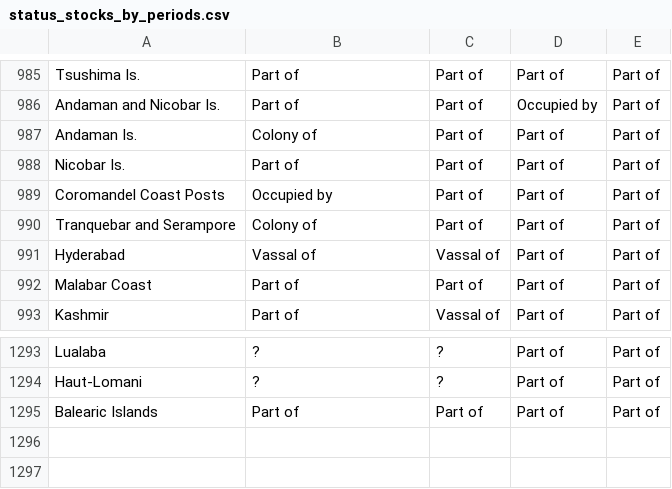
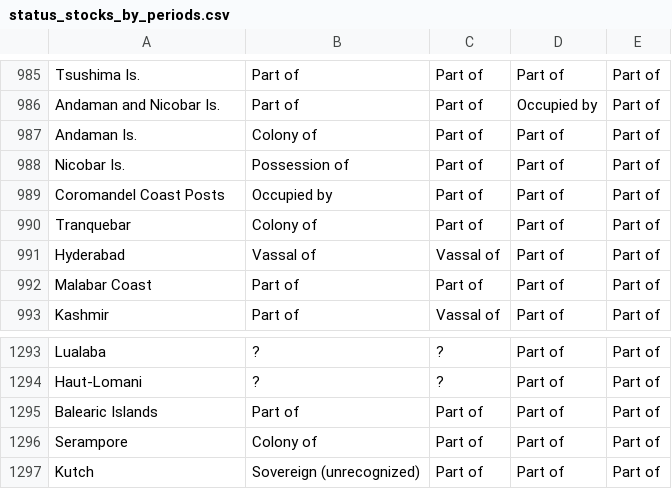
Before and after one commit to medialab/GeoPolHist, a CSV file: data/aggregated/status_stocks_by_periods.csv, drawn as a sheet; only a part is shown, gaps mark what is left out.

```diff
--- a/data/aggregated/status_stocks_by_periods.csv
+++ b/data/aggregated/status_stocks_by_periods.csv
@@ -987,5 +987,5 @@ Andaman and Nicobar Is.,Part of,Part of,Occupied by,Part of
 Andaman Is.,Colony of,Part of,Part of,Part of
-Nicobar Is.,Part of,Part of,Part of,Part of
+Nicobar Is.,Possession of,Part of,Part of,Part of
 Coromandel Coast Posts,Occupied by,Part of,Part of,Part of
-Tranquebar and Serampore,Colony of,Part of,Part of,Part of
+Tranquebar,Colony of,Part of,Part of,Part of
 Hyderabad,Vassal of,Vassal of,Part of,Part of
@@ -1295 +1295,3 @@ Haut-Lomani,?,?,Part of,Part of
 Balearic Islands,Part of,Part of,Part of,Part of
+Serampore,Colony of,Part of,Part of,Part of
+Kutch,Sovereign (unrecognized),Part of,Part of,Part of
```
Also changed, not shown: data/aggregated/GeoPolHist_statu_group_over_time.csv, data/aggregated/GeoPolHist_status_over_time.csv, 5 other files.
